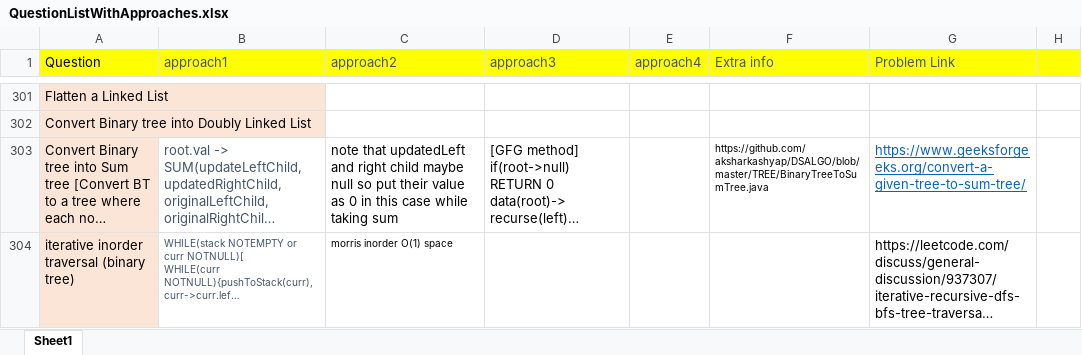
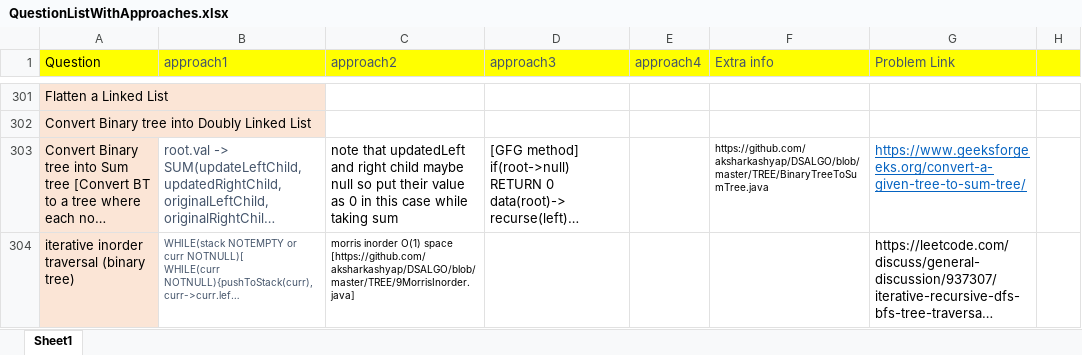
Before and after one commit to aksharkashyap/DSALGO, an Excel workbook: Applications/QuestionListWithApproaches.xlsx, sheet Sheet1, drawn as a sheet; only a part is shown, gaps mark what is left out; long unchanged cells end in …; values as stored, in another font and other column widths than the file's, no borders; the diff covers the shown part only; the diff names each change by its address in the sheet, - before the commit and + after, or states it on an @@ line.

```diff
--- a/Applications/QuestionListWithApproaches.xlsx (sheet Sheet1)
+++ b/Applications/QuestionListWithApproaches.xlsx (sheet Sheet1)
-C304 (approach2): …O(1) space
+C304 (approach2): …O(1) space [https://github.com/aksharkashyap/DSALGO/blob/master/TREE/9MorrisInorder.java]
```
Also changed, not shown: 1 added row and 5 edited cells elsewhere in this sheet, 2 other files.
